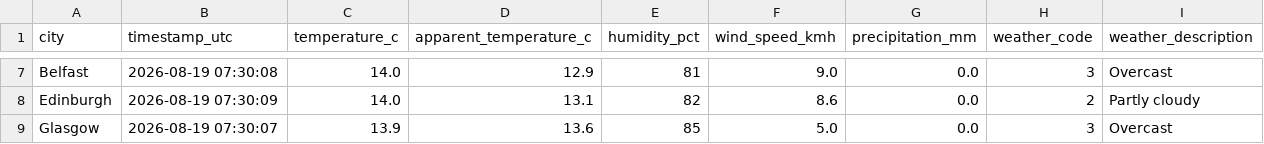
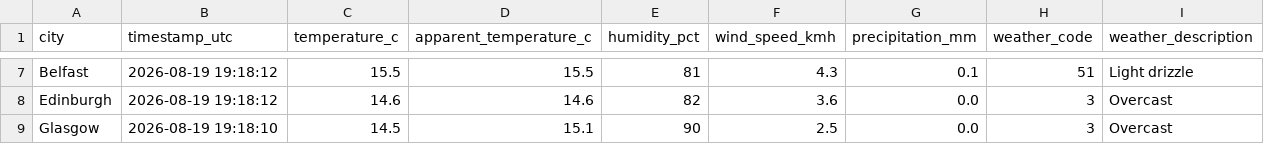
Before and after one commit to Patthur/UK-Weather-Pipeline, a CSV file: data/latest_snapshot.csv, drawn as a sheet; only a part is shown, gaps mark what is left out; the diff covers the shown part only; the diff names each change by its address in the sheet, - before the commit and + after, or states it on an @@ line.

```diff
--- a/data/latest_snapshot.csv
+++ b/data/latest_snapshot.csv
-B7 (timestamp_utc): 2026-08-19 07:30:08
+B7 (timestamp_utc): 2026-08-19 19:18:12
-C7 (temperature_c): 14.0
+C7 (temperature_c): 15.5
-D7 (apparent_temperature_c): 12.9
+D7 (apparent_temperature_c): 15.5
-F7 (wind_speed_kmh): 9.0
+F7 (wind_speed_kmh): 4.3
-G7 (precipitation_mm): 0.0
+G7 (precipitation_mm): 0.1
-H7 (weather_code): 3
+H7 (weather_code): 51
-I7 (weather_description): Overcast
+I7 (weather_description): Light drizzle
-B8 (timestamp_utc): 2026-08-19 07:30:09
+B8 (timestamp_utc): 2026-08-19 19:18:12
-C8 (temperature_c): 14.0
+C8 (temperature_c): 14.6
-D8 (apparent_temperature_c): 13.1
+D8 (apparent_temperature_c): 14.6
-F8 (wind_speed_kmh): 8.6
+F8 (wind_speed_kmh): 3.6
-H8 (weather_code): 2
+H8 (weather_code): 3
-I8 (weather_description): Partly cloudy
+I8 (weather_description): Overcast
-B9 (timestamp_utc): 2026-08-19 07:30:07
+B9 (timestamp_utc): 2026-08-19 19:18:10
-C9 (temperature_c): 13.9
+C9 (temperature_c): 14.5
-D9 (apparent_temperature_c): 13.6
+D9 (apparent_temperature_c): 15.1
-E9 (humidity_pct): 85
+E9 (humidity_pct): 90
-F9 (wind_speed_kmh): 5.0
+F9 (wind_speed_kmh): 2.5
```
Also changed, not shown: 1 added row, 1 removed row and 27 edited cells elsewhere in this file, data/city_averages.csv, data/weather_history.csv, 1 other file.
